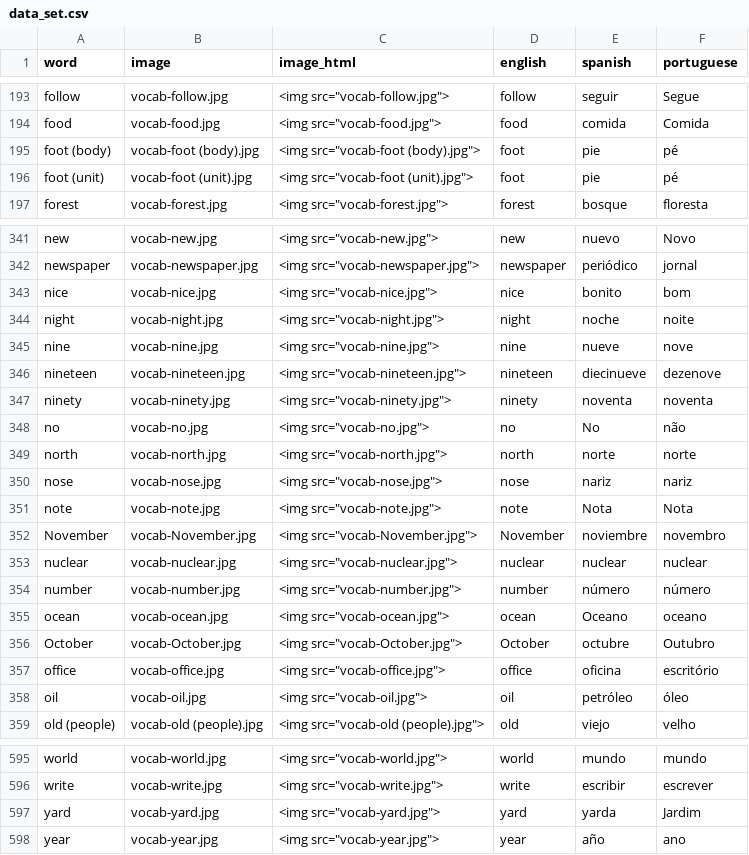
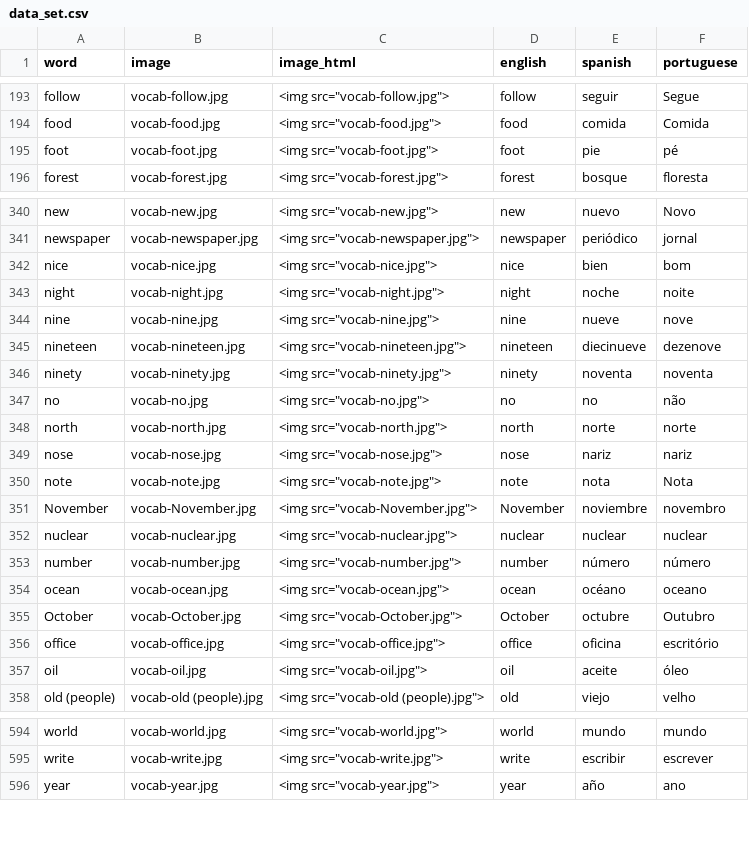
Before and after one commit to danimedi/vocabulaRy, a CSV file: data/data_set.csv, drawn as a sheet; only a part is shown, gaps mark what is left out; the diff covers the shown part only.

Commit message:
remove "foot (unit)" and "yard" and some small changes in the Spanish translation

```diff
--- a/data/data_set.csv
+++ b/data/data_set.csv
@@ -194,4 +194,3 @@ follow;vocab-follow.jpg;"<img src=""vocab-follow.jpg"">";follow;seguir;Segue
 food;vocab-food.jpg;"<img src=""vocab-food.jpg"">";food;comida;Comida
-foot (body);vocab-foot (body).jpg;"<img src=""vocab-foot (body).jpg"">";foot;pie;pé
-foot (unit);vocab-foot (unit).jpg;"<img src=""vocab-foot (unit).jpg"">";foot;pie;pé
+foot;vocab-foot.jpg;"<img src=""vocab-foot.jpg"">";foot;pie;pé
 forest;vocab-forest.jpg;"<img src=""vocab-forest.jpg"">";forest;bosque;floresta
@@ -342,3 +341,3 @@ new;vocab-new.jpg;"<img src=""vocab-new.jpg"">";new;nuevo;Novo
 newspaper;vocab-newspaper.jpg;"<img src=""vocab-newspaper.jpg"">";newspaper;periódico;jornal
-nice;vocab-nice.jpg;"<img src=""vocab-nice.jpg"">";nice;bonito;bom
+nice;vocab-nice.jpg;"<img src=""vocab-nice.jpg"">";nice;bien;bom
 night;vocab-night.jpg;"<img src=""vocab-night.jpg"">";night;noche;noite
@@ -347,6 +346,6 @@ nineteen;vocab-nineteen.jpg;"<img src=""vocab-nineteen.jpg"">";nineteen;diecinue
 ninety;vocab-ninety.jpg;"<img src=""vocab-ninety.jpg"">";ninety;noventa;noventa
-no;vocab-no.jpg;"<img src=""vocab-no.jpg"">";no;No;não
+no;vocab-no.jpg;"<img src=""vocab-no.jpg"">";no;no;não
 north;vocab-north.jpg;"<img src=""vocab-north.jpg"">";north;norte;norte
 nose;vocab-nose.jpg;"<img src=""vocab-nose.jpg"">";nose;nariz;nariz
-note;vocab-note.jpg;"<img src=""vocab-note.jpg"">";note;Nota;Nota
+note;vocab-note.jpg;"<img src=""vocab-note.jpg"">";note;nota;Nota
 November;vocab-November.jpg;"<img src=""vocab-November.jpg"">";November;noviembre;novembro
@@ -354,6 +353,6 @@ nuclear;vocab-nuclear.jpg;"<img src=""vocab-nuclear.jpg"">";nuclear;nuclear;nucl
 number;vocab-number.jpg;"<img src=""vocab-number.jpg"">";number;número;número
-ocean;vocab-ocean.jpg;"<img src=""vocab-ocean.jpg"">";ocean;Oceano;oceano
+ocean;vocab-ocean.jpg;"<img src=""vocab-ocean.jpg"">";ocean;océano;oceano
 October;vocab-October.jpg;"<img src=""vocab-October.jpg"">";October;octubre;Outubro
 office;vocab-office.jpg;"<img src=""vocab-office.jpg"">";office;oficina;escritório
-oil;vocab-oil.jpg;"<img src=""vocab-oil.jpg"">";oil;petróleo;óleo
+oil;vocab-oil.jpg;"<img src=""vocab-oil.jpg"">";oil;aceite;óleo
 old (people);vocab-old (people).jpg;"<img src=""vocab-old (people).jpg"">";old;viejo;velho
@@ -596,3 +595,2 @@ world;vocab-world.jpg;"<img src=""vocab-world.jpg"">";world;mundo;mundo
 write;vocab-write.jpg;"<img src=""vocab-write.jpg"">";write;escribir;escrever
-yard;vocab-yard.jpg;"<img src=""vocab-yard.jpg"">";yard;yarda;Jardim
 year;vocab-year.jpg;"<img src=""vocab-year.jpg"">";year;año;ano
```
Also changed, not shown: 34 edited cells elsewhere in this file, 3 other files.
